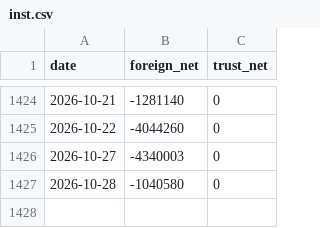
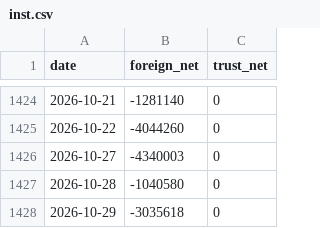
Before and after one commit to SimonNien2004/Stock00881, a CSV file: data/raw/inst.csv, drawn as a sheet; only a part is shown, gaps mark what is left out; the diff names each change by its address in the sheet, - before the commit and + after, or states it on an @@ line.

```diff
--- a/data/raw/inst.csv
+++ b/data/raw/inst.csv
+row 1428: 2026-10-29 | -3035618 | 0
```
Also changed, not shown: data/predictions.csv, data/raw/price.csv, 6 other files.
